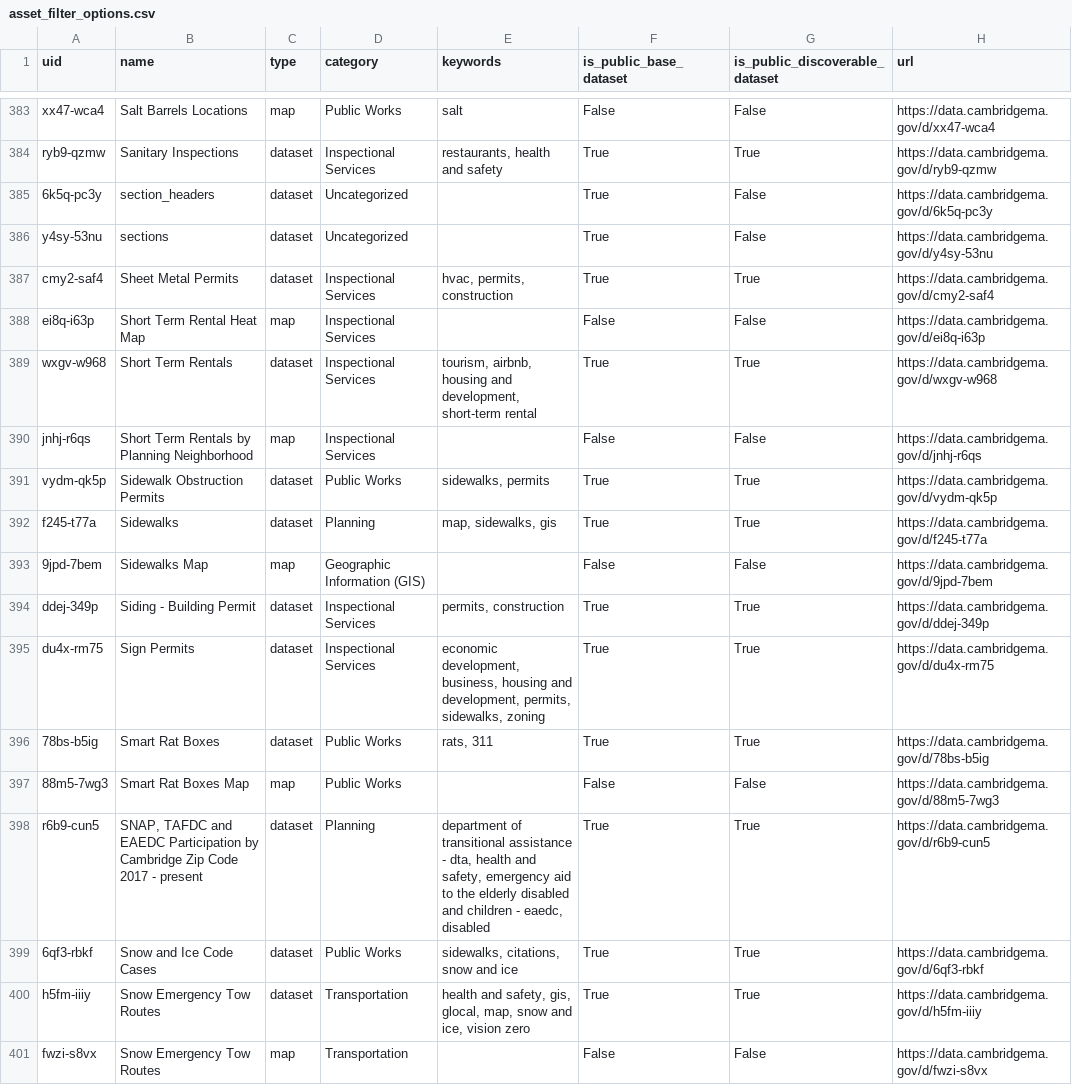
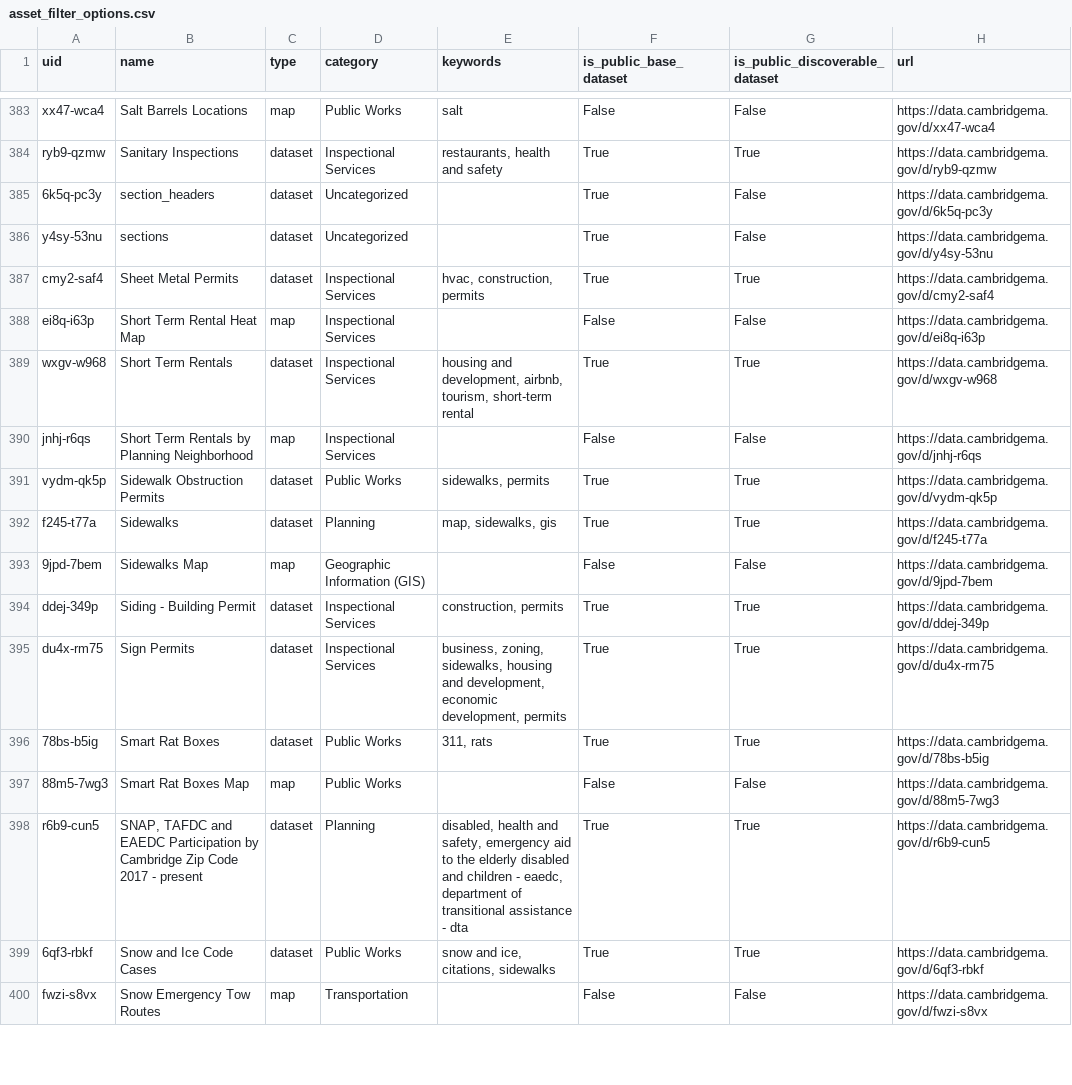
Before and after one commit to cambridgeitd/OpenDataMetrics, a CSV file: data/processed/asset_filter_options.csv, drawn as a sheet; only a part is shown, gaps mark what is left out; the diff covers the shown part only.

```diff
--- a/data/processed/asset_filter_options.csv
+++ b/data/processed/asset_filter_options.csv
@@ -386,5 +386,5 @@ ryb9-qzmw,Sanitary Inspections,dataset,Inspectional Services,"restaurants, healt
 y4sy-53nu,sections,dataset,Uncategorized,,True,False,https://data.cambridgema.gov/d/y4sy-53nu
-cmy2-saf4,Sheet Metal Permits,dataset,Inspectional Services,"hvac, permits, construction",True,True,https://data.cambridgema.gov/d/cmy2-saf4
+cmy2-saf4,Sheet Metal Permits,dataset,Inspectional Services,"hvac, construction, permits",True,True,https://data.cambridgema.gov/d/cmy2-saf4
 ei8q-i63p,Short Term Rental Heat Map,map,Inspectional Services,,False,False,https://data.cambridgema.gov/d/ei8q-i63p
-wxgv-w968,Short Term Rentals,dataset,Inspectional Services,"tourism, airbnb, housing and development, short-term rental",True,True,https://data.cambridgema.gov/d/wxgv-w968
+wxgv-w968,Short Term Rentals,dataset,Inspectional Services,"housing and development, airbnb, tourism, short-term rental",True,True,https://data.cambridgema.gov/d/wxgv-w968
 jnhj-r6qs,Short Term Rentals by Planning Neighborhood,map,Inspectional Services,,False,False,https://data.cambridgema.gov/d/jnhj-r6qs
@@ -393,9 +393,8 @@ f245-t77a,Sidewalks,dataset,Planning,"map, sidewalks, gis",True,True,https://dat
 9jpd-7bem,Sidewalks Map,map,Geographic Information (GIS),,False,False,https://data.cambridgema.gov/d/9jpd-7bem
-ddej-349p,Siding - Building Permit,dataset,Inspectional Services,"permits, construction",True,True,https://data.cambridgema.gov/d/ddej-349p
-du4x-rm75,Sign Permits,dataset,Inspectional Services,"economic development, business, housing and development, permits, sidewalks, zoning",True,True,https://data.cambridgema.gov/d/du4x-rm75
-78bs-b5ig,Smart Rat Boxes,dataset,Public Works,"rats, 311",True,True,https://data.cambridgema.gov/d/78bs-b5ig
+ddej-349p,Siding - Building Permit,dataset,Inspectional Services,"construction, permits",True,True,https://data.cambridgema.gov/d/ddej-349p
+du4x-rm75,Sign Permits,dataset,Inspectional Services,"business, zoning, sidewalks, housing and development, economic development, permits",True,True,https://data.cambridgema.gov/d/du4x-rm75
+78bs-b5ig,Smart Rat Boxes,dataset,Public Works,"311, rats",True,True,https://data.cambridgema.gov/d/78bs-b5ig
 88m5-7wg3,Smart Rat Boxes Map,map,Public Works,,False,False,https://data.cambridgema.gov/d/88m5-7wg3
-r6b9-cun5,"SNAP, TAFDC and EAEDC Participation by Cambridge Zip Code 2017 - present",dataset,Planning,"department of transitional assistance - dta, health and safety, emergency aid to the elderly disabled and children - eaedc, disabled",True,True,https://data.cambridgema.gov/d/r6b9-cun5
-6qf3-rbkf,Snow and Ice Code Cases,dataset,Public Works,"sidewalks, citations, snow and ice",True,True,https://data.cambridgema.gov/d/6qf3-rbkf
-h5fm-iiiy,Snow Emergency Tow Routes,dataset,Transportation,"health and safety, gis, glocal, map, snow and ice, vision zero",True,True,https://data.cambridgema.gov/d/h5fm-iiiy
+r6b9-cun5,"SNAP, TAFDC and EAEDC Participation by Cambridge Zip Code 2017 - present",dataset,Planning,"disabled, health and safety, emergency aid to the elderly disabled and children - eaedc, department of transitional assistance - dta",True,True,https://data.cambridgema.gov/d/r6b9-cun5
+6qf3-rbkf,Snow and Ice Code Cases,dataset,Public Works,"snow and ice, citations, sidewalks",True,True,https://data.cambridgema.gov/d/6qf3-rbkf
 fwzi-s8vx,Snow Emergency Tow Routes,map,Transportation,,False,False,https://data.cambridgema.gov/d/fwzi-s8vx
```
Also changed, not shown: 1 added row and 171 edited cells elsewhere in this file, data/processed/dataset_inventory_snapshot.csv, data/processed/open_data_program_metrics.csv, 4 other files.
